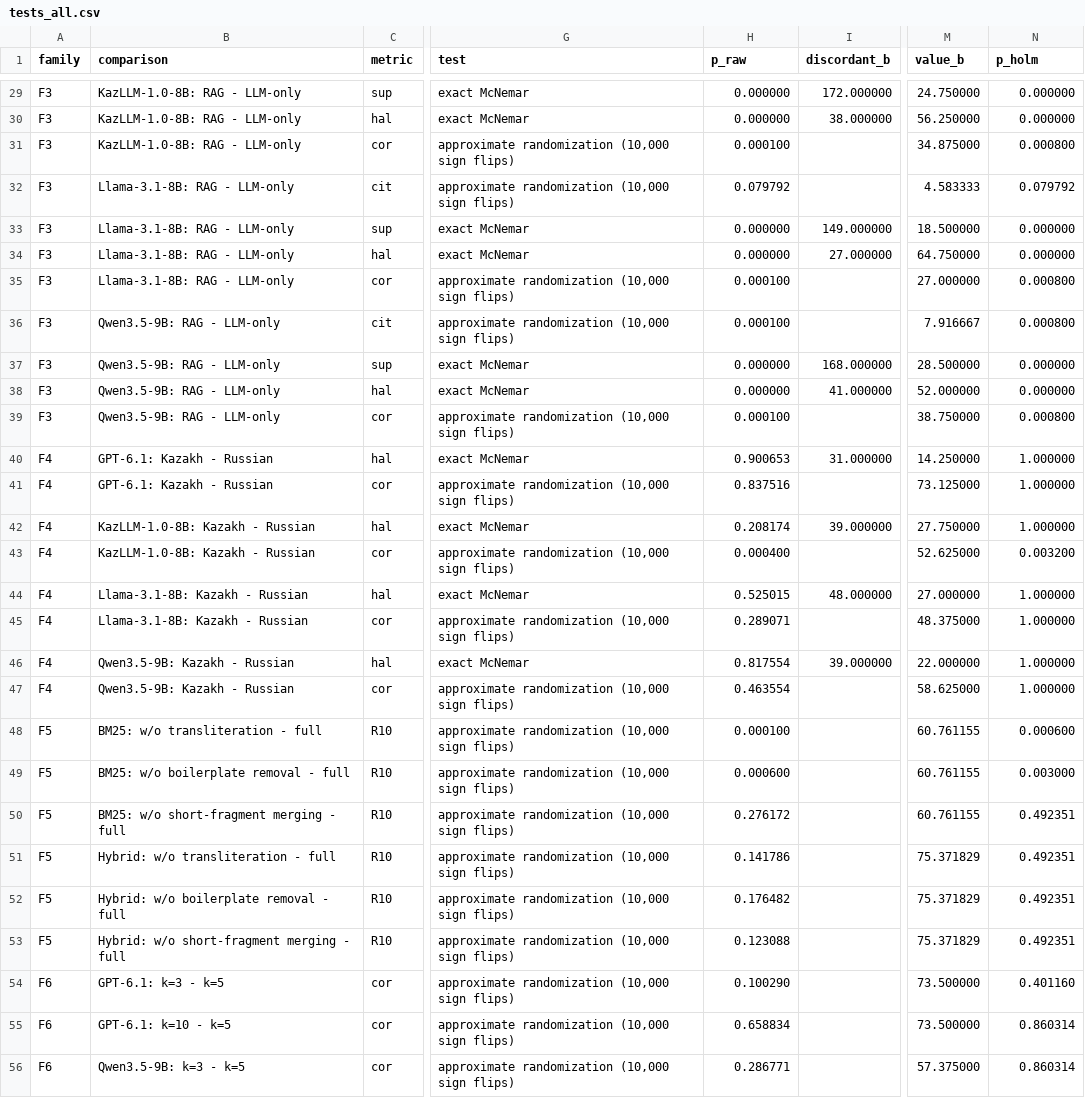
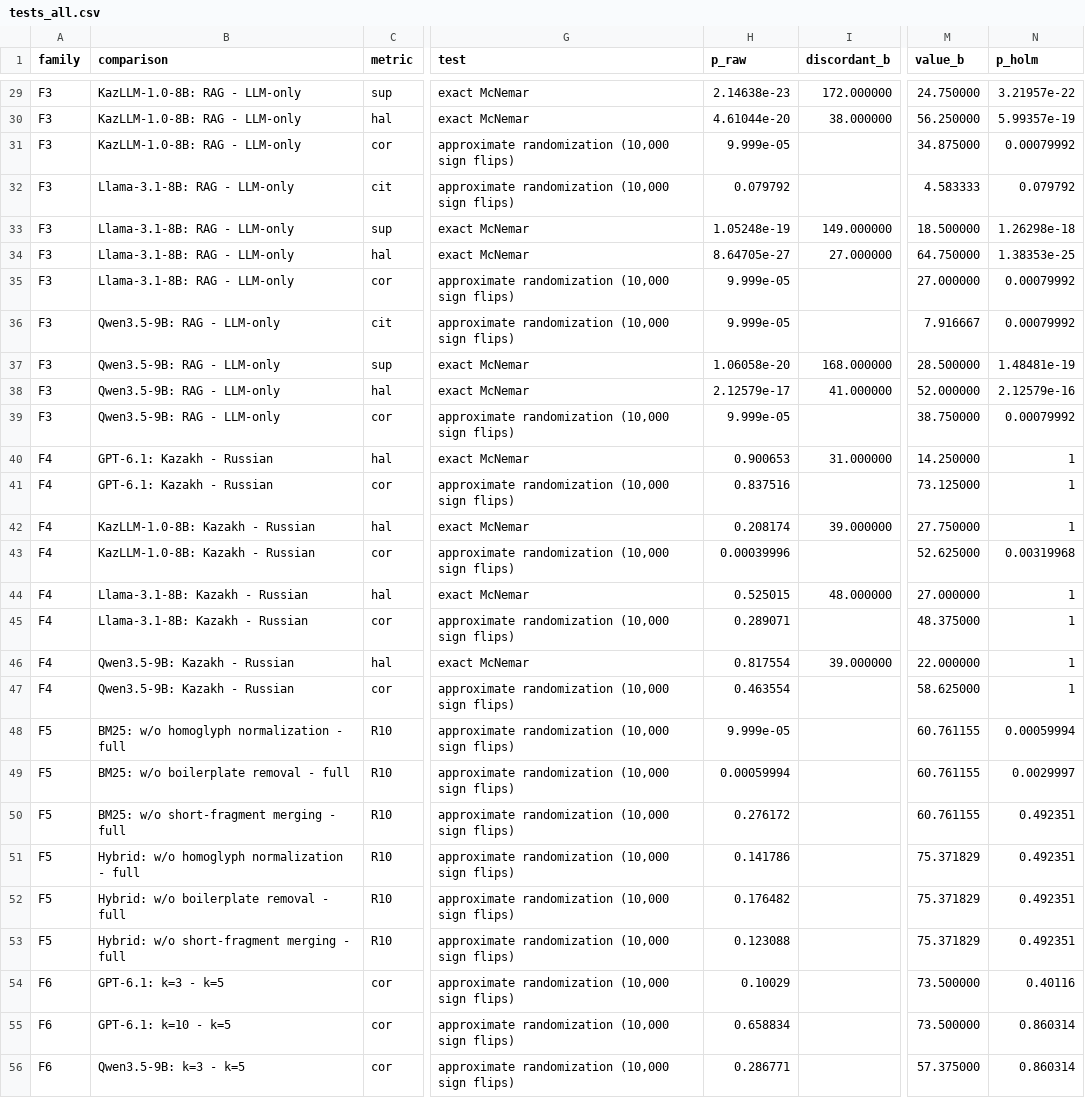
Before and after one commit to ProstoiProger/kazakh-legal-rag, a CSV file: outputs/data/tests_all.csv, drawn as a sheet; only a part is shown, gaps mark what is left out; the diff covers the shown part only; the diff names each change by its address in the sheet, - before the commit and + after, or states it on an @@ line.

```diff
--- a/outputs/data/tests_all.csv
+++ b/outputs/data/tests_all.csv
-H29 (p_raw): 0.000000
+H29 (p_raw): 2.14638e-23
-N29 (p_holm): 0.000000
+N29 (p_holm): 3.21957e-22
-H30 (p_raw): 0.000000
+H30 (p_raw): 4.61044e-20
-N30 (p_holm): 0.000000
+N30 (p_holm): 5.99357e-19
-H31 (p_raw): 0.000100
+H31 (p_raw): 9.999e-05
-N31 (p_holm): 0.000800
+N31 (p_holm): 0.00079992
-H33 (p_raw): 0.000000
+H33 (p_raw): 1.05248e-19
-N33 (p_holm): 0.000000
+N33 (p_holm): 1.26298e-18
-H34 (p_raw): 0.000000
+H34 (p_raw): 8.64705e-27
-N34 (p_holm): 0.000000
+N34 (p_holm): 1.38353e-25
-H35:H36 (p_raw): 0.000100
+H35:H36 (p_raw): 9.999e-05
-N35:N36 (p_holm): 0.000800
+N35:N36 (p_holm): 0.00079992
-H37 (p_raw): 0.000000
+H37 (p_raw): 1.06058e-20
-N37 (p_holm): 0.000000
+N37 (p_holm): 1.48481e-19
-H38 (p_raw): 0.000000
+H38 (p_raw): 2.12579e-17
-N38 (p_holm): 0.000000
+N38 (p_holm): 2.12579e-16
-H39 (p_raw): 0.000100
+H39 (p_raw): 9.999e-05
-N39 (p_holm): 0.000800
+N39 (p_holm): 0.00079992
-N40:N42 (p_holm): 1.000000
+N40:N42 (p_holm): 1
-H43 (p_raw): 0.000400
+H43 (p_raw): 0.00039996
-N43 (p_holm): 0.003200
+N43 (p_holm): 0.00319968
-N44:N47 (p_holm): 1.000000
+N44:N47 (p_holm): 1
-B48 (comparison): BM25: w/o transliteration - full
+B48 (comparison): BM25: w/o homoglyph normalization - full
-H48 (p_raw): 0.000100
+H48 (p_raw): 9.999e-05
-N48 (p_holm): 0.000600
+N48 (p_holm): 0.00059994
-H49 (p_raw): 0.000600
+H49 (p_raw): 0.00059994
-N49 (p_holm): 0.003000
+N49 (p_holm): 0.0029997
-B51 (comparison): Hybrid: w/o transliteration - full
+B51 (comparison): Hybrid: w/o homoglyph normalization - full
-H54 (p_raw): 0.100290
+H54 (p_raw): 0.10029
-N54 (p_holm): 0.401160
+N54 (p_holm): 0.40116
```
Also changed, not shown: 43 edited cells elsewhere in this file, 23 other files.
